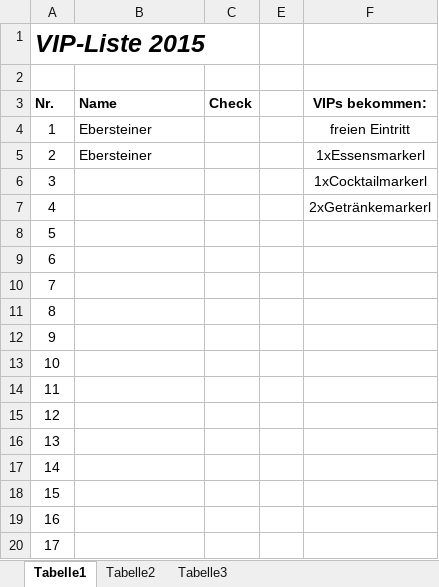
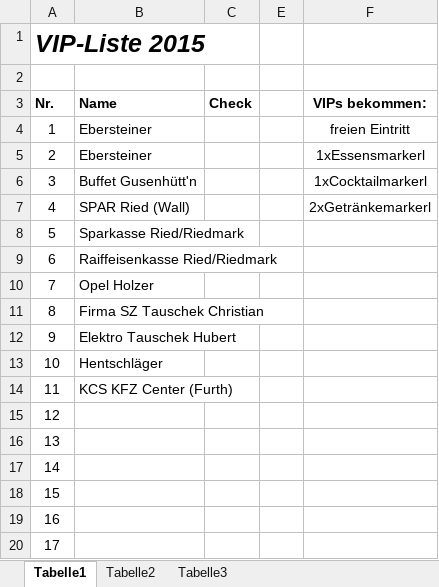
Before and after one commit to Balestrano/glarea-nox, an Excel workbook: 2015/Sponsoring/VIP/VIP-Liste 2015.xlsx, sheet Tabelle1, drawn as a sheet; only a part is shown; values as stored, in another font and other column widths than the file's, no borders; the diff names each change by its address in the sheet, - before the commit and + after, or states it on an @@ line.

```diff
--- a/2015/Sponsoring/VIP/VIP-Liste 2015.xlsx (sheet Tabelle1)
+++ b/2015/Sponsoring/VIP/VIP-Liste 2015.xlsx (sheet Tabelle1)
-B6 (Name): (empty)
+B6 (Name): Buffet Gusenhütt'n
-B7 (Name): (empty)
+B7 (Name): SPAR Ried (Wall)
-B8 (Name): (empty)
+B8 (Name): Sparkasse Ried/Riedmark
-B9 (Name): (empty)
+B9 (Name): Raiffeisenkasse Ried/Riedmark
-B10 (Name): (empty)
+B10 (Name): Opel Holzer
-B11 (Name): (empty)
+B11 (Name): Firma SZ Tauschek Christian
-B12 (Name): (empty)
+B12 (Name): Elektro Tauschek Hubert
-B13 (Name): (empty)
+B13 (Name): Hentschläger
-B14 (Name): (empty)
+B14 (Name): KCS KFZ Center (Furth)
```
Also changed, not shown: 2015/Sponsoring/Liste der Sponsoren.xlsx.
